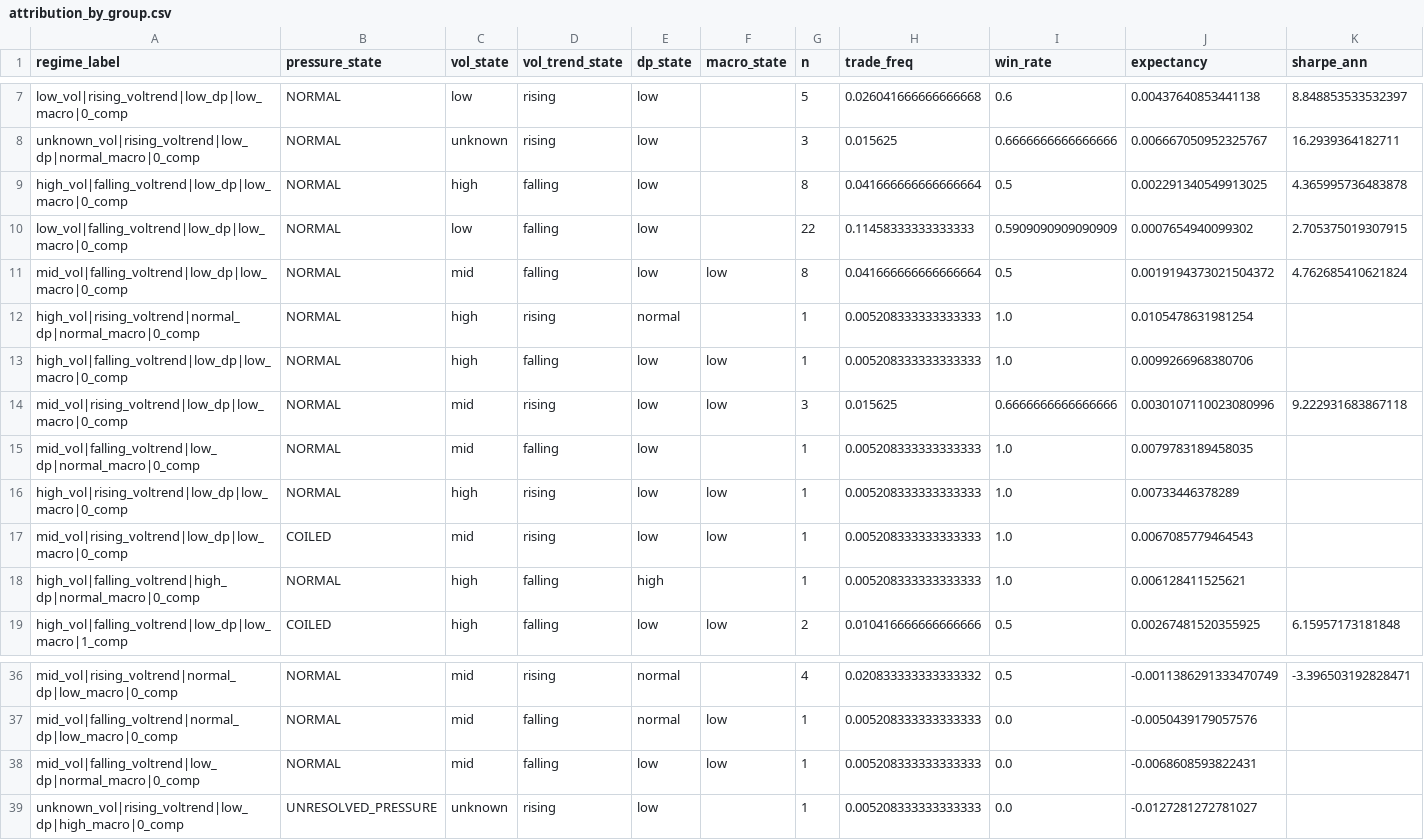
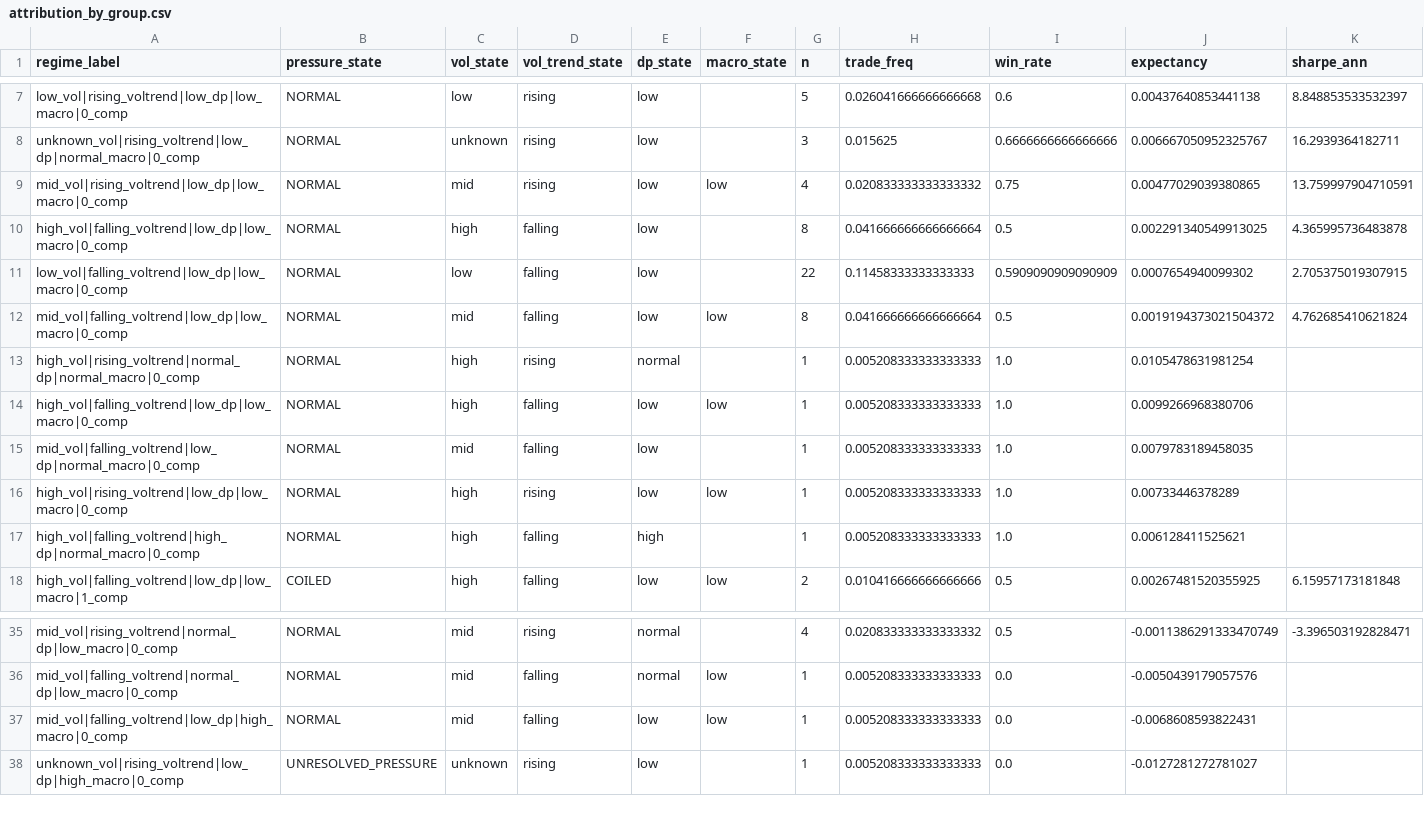
Before and after one commit to kvandre12-commits/SharpEdge-System, a CSV file: outputs/attribution_by_group.csv, drawn as a sheet; only a part is shown, gaps mark what is left out; removed rows and columns are numbered as before the commit, all else as after; rows hold the shown columns only; the diff names each change by its address in the sheet, - before the commit and + after, or states it on an @@ line.

```diff
--- a/outputs/attribution_by_group.csv
+++ b/outputs/attribution_by_group.csv
+row 9: mid_vol|rising_voltrend|low_dp|low_macro|0_comp | NORMAL | mid | rising | low | low | 4 | 0.020833333333333332 | 0.75 | 0.00477029039380865 | 13.759997904710591
-row 14: mid_vol|rising_voltrend|low_dp|low_macro|0_comp | NORMAL | mid | rising | low | low | 3 | 0.015625 | 0.6666666666666666 | 0.0030107110023080996 | 9.222931683867118
-row 17: mid_vol|rising_voltrend|low_dp|low_macro|0_comp | COILED | mid | rising | low | low | 1 | 0.005208333333333333 | 1.0 | 0.0067085779464543
-A37 (regime_label): mid_vol|falling_voltrend|low_dp|normal_macro|0_comp
+A37 (regime_label): mid_vol|falling_voltrend|low_dp|high_macro|0_comp
```
Also changed, not shown: outputs/edge_regime_pressure_dte.csv, outputs/execution_state_daily.csv, 30 other files.
